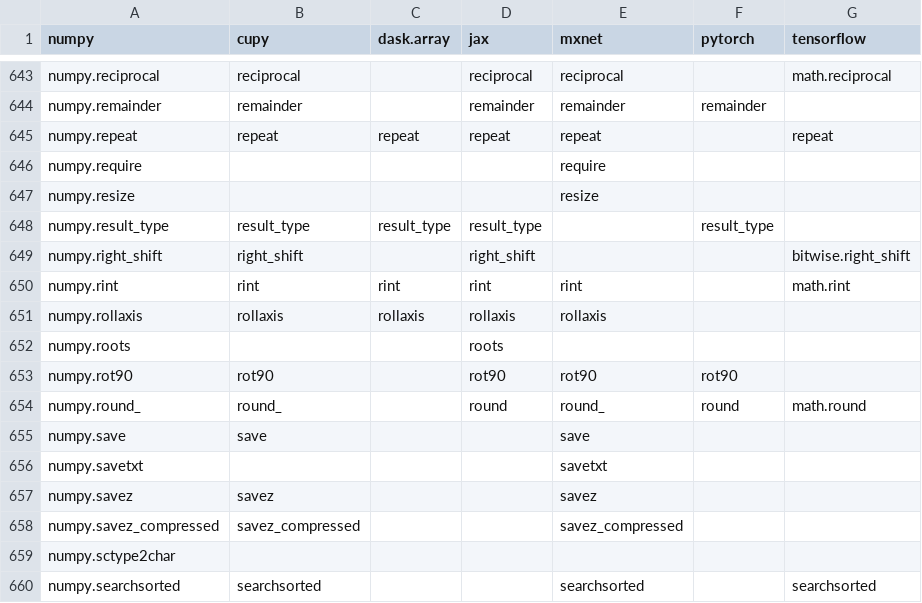
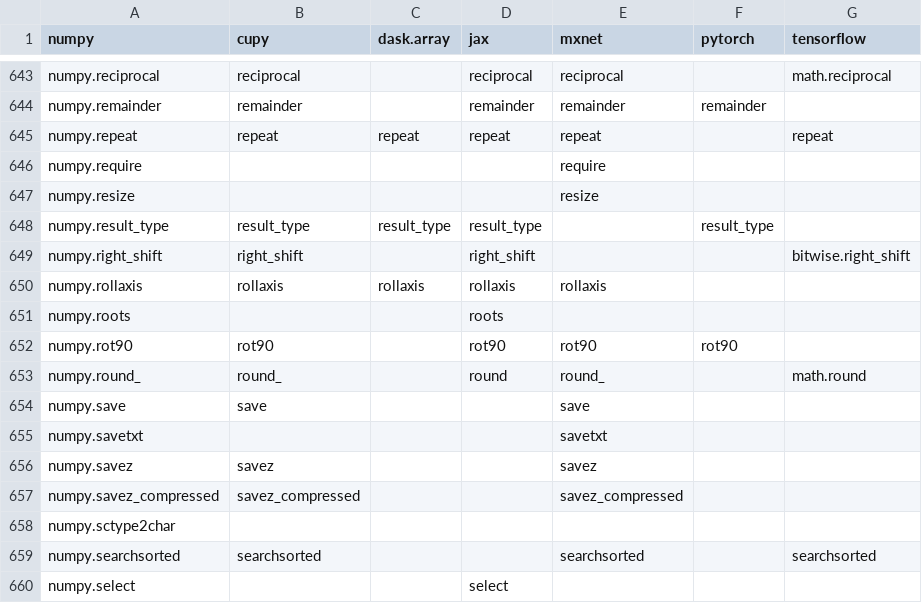
Before and after one commit to data-apis/array-api-comparison, a CSV file: data/complement.csv, drawn as a sheet; only a part is shown, gaps mark what is left out; the shorter side is filled out with more unchanged rows.

Commit message:
Regenerate data and docs

```diff
--- a/data/complement.csv
+++ b/data/complement.csv
@@ -649,3 +649,2 @@ numpy,cupy,dask.array,jax,mxnet,pytorch,tensorflow
 "numpy.right_shift","right_shift","","right_shift","","","bitwise.right_shift"
-"numpy.rint","rint","rint","rint","rint","","math.rint"
 "numpy.rollaxis","rollaxis","rollaxis","rollaxis","rollaxis","",""
@@ -653,3 +652,3 @@ numpy,cupy,dask.array,jax,mxnet,pytorch,tensorflow
 "numpy.rot90","rot90","","rot90","rot90","rot90",""
-"numpy.round_","round_","","round","round_","round","math.round"
+"numpy.round_","round_","","round","round_","","math.round"
 "numpy.save","save","","","save","",""
```
Also changed, not shown: data/common_apis.csv, data/intersection.csv, 12 other files.
